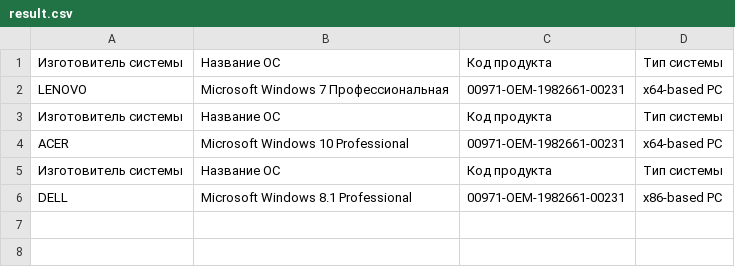
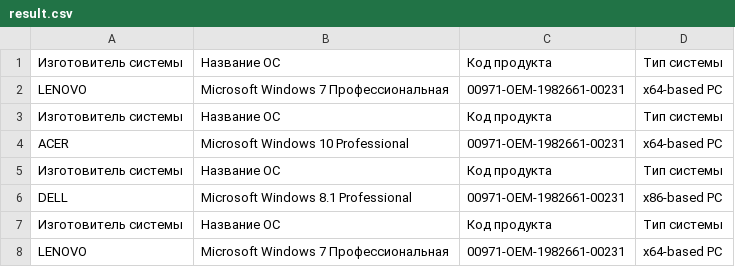
Before and after one commit to basterrus/client_server_app, a CSV file: Lesson_2/result.csv, drawn as a sheet.

```diff
--- a/Lesson_2/result.csv
+++ b/Lesson_2/result.csv
@@ -6 +6,3 @@
 "DELL","Microsoft Windows 8.1 Professional","00971-OEM-1982661-00231","x86-based PC"
+"Изготовитель системы","Название ОС","Код продукта","Тип системы"
+"LENOVO","Microsoft Windows 7 Профессиональная ","00971-OEM-1982661-00231","x64-based PC"
```
Also changed, not shown: 7 other files.
